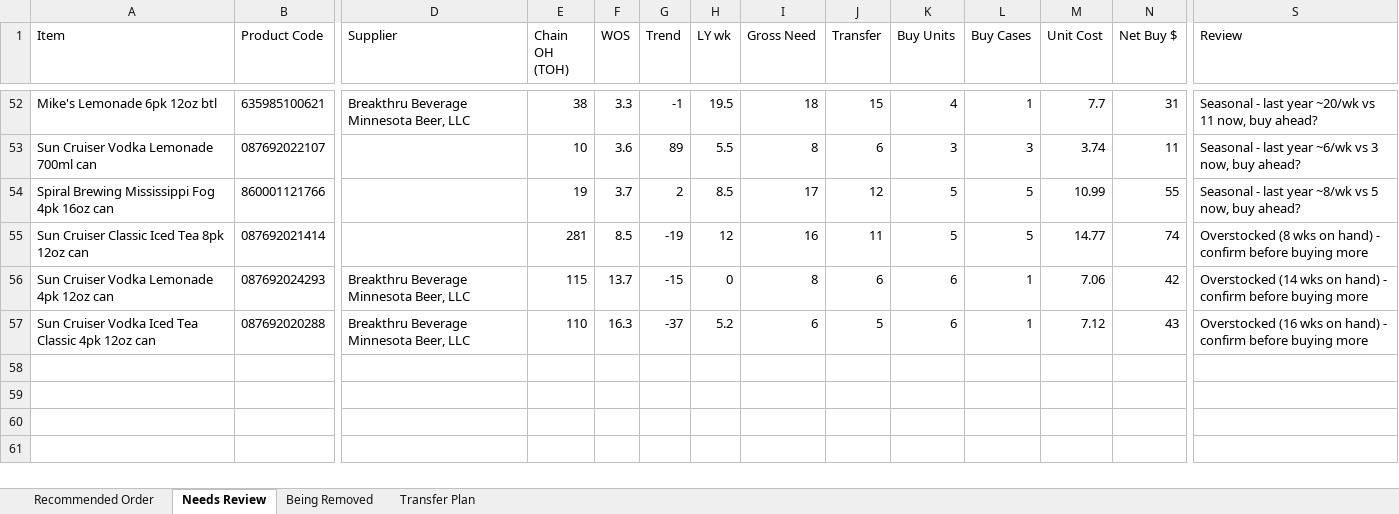
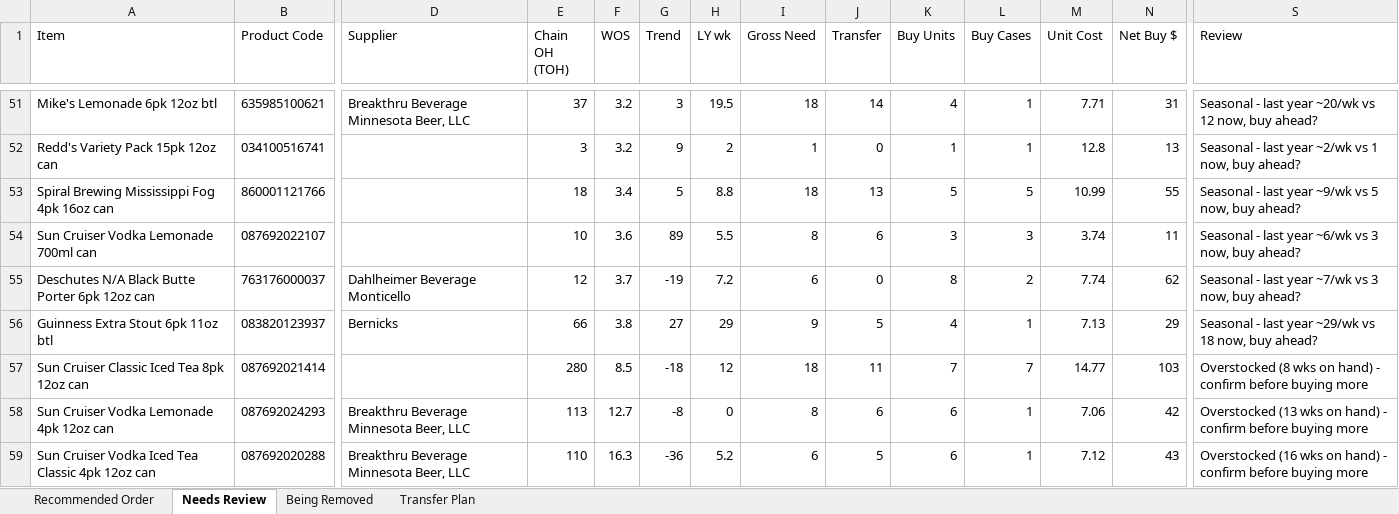
Before and after one commit to Akuklok/thc-dashboard, an Excel workbook: data/Beer Recommended Order.xlsx, sheet Needs Review, drawn as a sheet; only a part is shown, gaps mark what is left out; values as stored, in another font and other column widths than the file's, no borders; removed rows and columns are numbered as before the commit, all else as after; rows hold the shown columns only; the diff covers the shown part only; the diff names each change by its address in the sheet, - before the commit and + after, or states it on an @@ line.

```diff
--- a/data/Beer Recommended Order.xlsx (sheet Needs Review)
+++ b/data/Beer Recommended Order.xlsx (sheet Needs Review)
-E51 (Chain OH (TOH)): 38
+E51 (Chain OH (TOH)): 37
-F51 (WOS): 3.3
+F51 (WOS): 3.2
-G51 (Trend): -1
+G51 (Trend): 3
-J51 (Transfer): 15
+J51 (Transfer): 14
-M51 (Unit Cost): 7.7
+M51 (Unit Cost): 7.71
-S51 (Review): …~20/wk vs 11 now, buy…
+S51 (Review): …~20/wk vs 12 now, buy…
+row 52: Redd's Variety Pack 15pk 12oz can | 034100516741 |  | 3 | 3.2 | 9 | 2 | 1 | 0 | 1 | 1 | 12.8 | 13 | Seasonal - last year ~2/wk vs 1 now, buy ahead?
+row 53: Spiral Brewing Mississippi Fog 4pk 16oz can | 860001121766 |  | 18 | 3.4 | 5 | 8.8 | 18 | 13 | 5 | 5 | 10.99 | 55 | Seasonal - last year ~9/wk vs 5 now, buy ahead?
-row 54: Spiral Brewing Mississippi Fog 4pk 16oz can | 860001121766 |  | 19 | 3.7 | 2 | 8.5 | 17 | 12 | 5 | 5 | 10.99 | 55 | Seasonal - last year ~8/wk vs 5 now, buy ahead?
+row 55: Deschutes N/A Black Butte Porter 6pk 12oz can | 763176000037 | Dahlheimer Beverage Monticello | 12 | 3.7 | -19 | 7.2 | 6 | 0 | 8 | 2 | 7.74 | 62 | Seasonal - last year ~7/wk vs 3 now, buy ahead?
+row 56: Guinness Extra Stout 6pk 11oz btl | 083820123937 | Bernicks | 66 | 3.8 | 27 | 29 | 9 | 5 | 4 | 1 | 7.13 | 29 | Seasonal - last year ~29/wk vs 18 now, buy ahead?
-E57 (Chain OH (TOH)): 281
+E57 (Chain OH (TOH)): 280
-G57 (Trend): -19
+G57 (Trend): -18
-I57 (Gross Need): 16
+I57 (Gross Need): 18
-K57 (Buy Units): 5
+K57 (Buy Units): 7
-L57 (Buy Cases): 5
+L57 (Buy Cases): 7
-N57 (Net Buy $): 74
+N57 (Net Buy $): 103
-E58 (Chain OH (TOH)): 115
+E58 (Chain OH (TOH)): 113
-F58 (WOS): 13.7
+F58 (WOS): 12.7
-G58 (Trend): -15
+G58 (Trend): -8
-S58 (Review): Overstocked (14 wks on…
+S58 (Review): Overstocked (13 wks on…
-G59 (Trend): -37
+G59 (Trend): -36
```
Also changed, not shown: 10 added rows, 11 removed rows and 64 edited cells elsewhere in this sheet, sheet Transfer Plan, sheet Recommended Order, sheet Being Removed.
